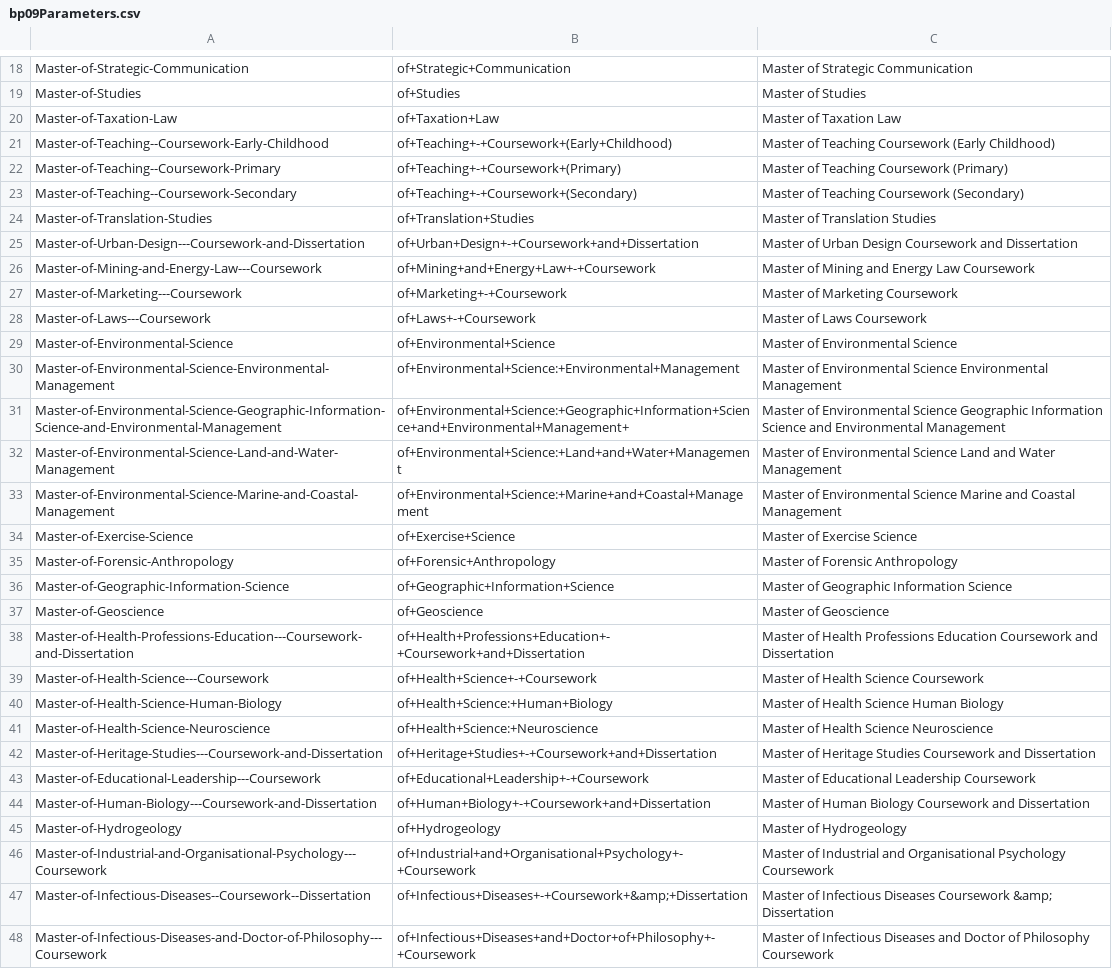
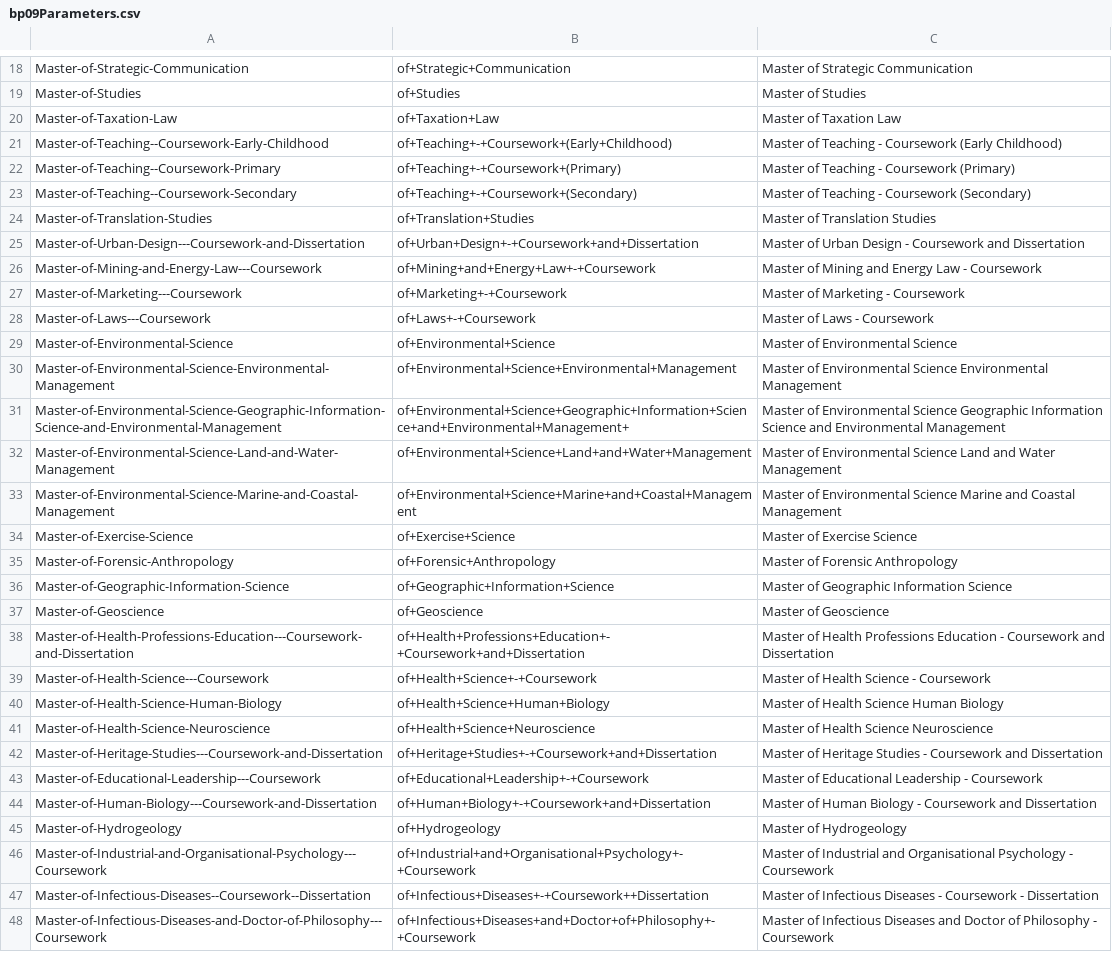
Before and after one commit to ThashinNaidoo/UWA-Future-Students, a CSV file: Parameters/bp09Parameters.csv, drawn as a sheet; only a part is shown, gaps mark what is left out; the diff covers the shown part only; the diff names each change by its address in the sheet, - before the commit and + after, or states it on an @@ line.

```diff
--- a/Parameters/bp09Parameters.csv
+++ b/Parameters/bp09Parameters.csv
-C21: …of Teaching Coursework (Early…
+C21: …of Teaching - Coursework (Early…
-C22: Master of Teaching Coursework (Primary)
+C22: Master of Teaching - Coursework (Primary)
-C23: Master of Teaching Coursework (Secondary)
+C23: Master of Teaching - Coursework (Secondary)
-C25: …Urban Design Coursework and…
+C25: …Urban Design - Coursework and…
-C26: Master of Mining and Energy Law Coursework
+C26: Master of Mining and Energy Law - Coursework
-C27: Master of Marketing Coursework
+C27: Master of Marketing - Coursework
-C28: Master of Laws Coursework
+C28: Master of Laws - Coursework
-B30: of+Environmental+Science:+Environmental+Management
+B30: of+Environmental+Science+Environmental+Management
-B31: of+Environmental+Science:+Geographic+Information+Science+and+Environmental+Management+
+B31: of+Environmental+Science+Geographic+Information+Science+and+Environmental+Management+
-B32: of+Environmental+Science:+Land+and+Water+Management
+B32: of+Environmental+Science+Land+and+Water+Management
-B33: of+Environmental+Science:+Marine+and+Coastal+Management
+B33: of+Environmental+Science+Marine+and+Coastal+Management
-C38: …Professions Education Coursework and…
+C38: …Professions Education - Coursework and…
-C39: Master of Health Science Coursework
+C39: Master of Health Science - Coursework
-B40: of+Health+Science:+Human+Biology
+B40: of+Health+Science+Human+Biology
-B41: of+Health+Science:+Neuroscience
+B41: of+Health+Science+Neuroscience
-C42: …Heritage Studies Coursework and…
+C42: …Heritage Studies - Coursework and…
-C43: Master of Educational Leadership Coursework
+C43: Master of Educational Leadership - Coursework
-C44: …Human Biology Coursework and…
+C44: …Human Biology - Coursework and…
-C46: …Organisational Psychology Coursework
+C46: …Organisational Psychology - Coursework
-B47: of+Infectious+Diseases+-+Coursework+&amp;+Dissertation
+B47: of+Infectious+Diseases+-+Coursework++Dissertation
-C47: …Infectious Diseases Coursework &amp; Dissertation
+C47: …Infectious Diseases - Coursework - Dissertation
-C48: …of Philosophy Coursework
+C48: …of Philosophy - Coursework
```
Also changed, not shown: 69 edited cells elsewhere in this file.
